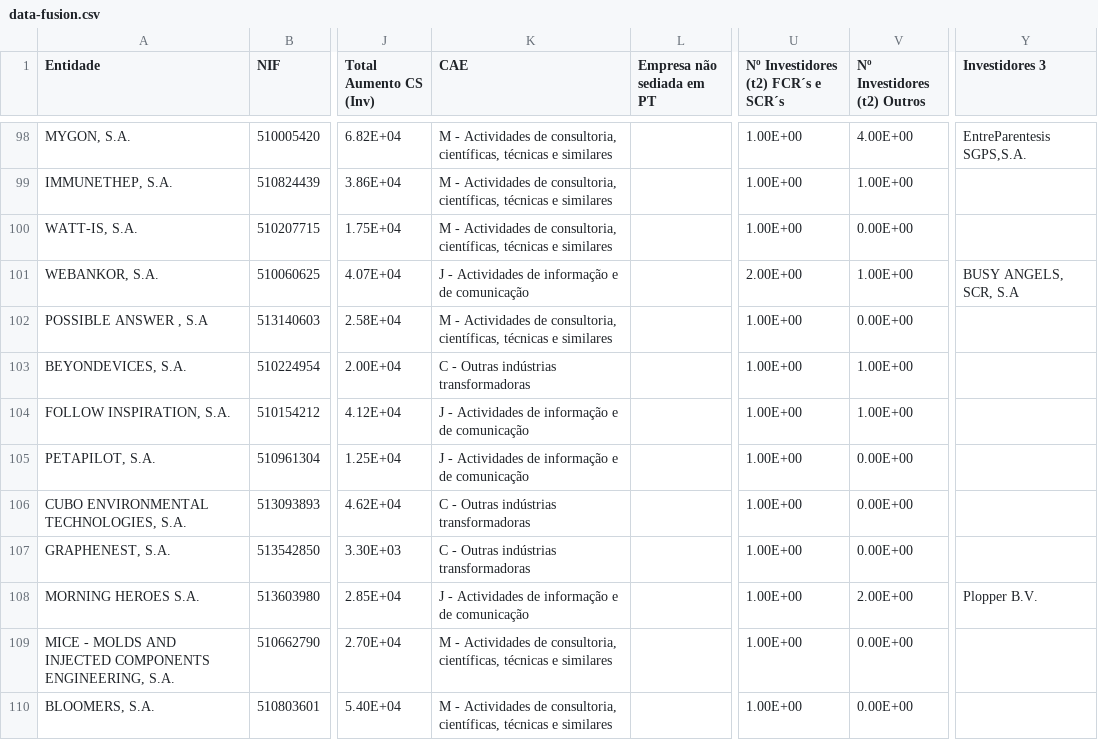
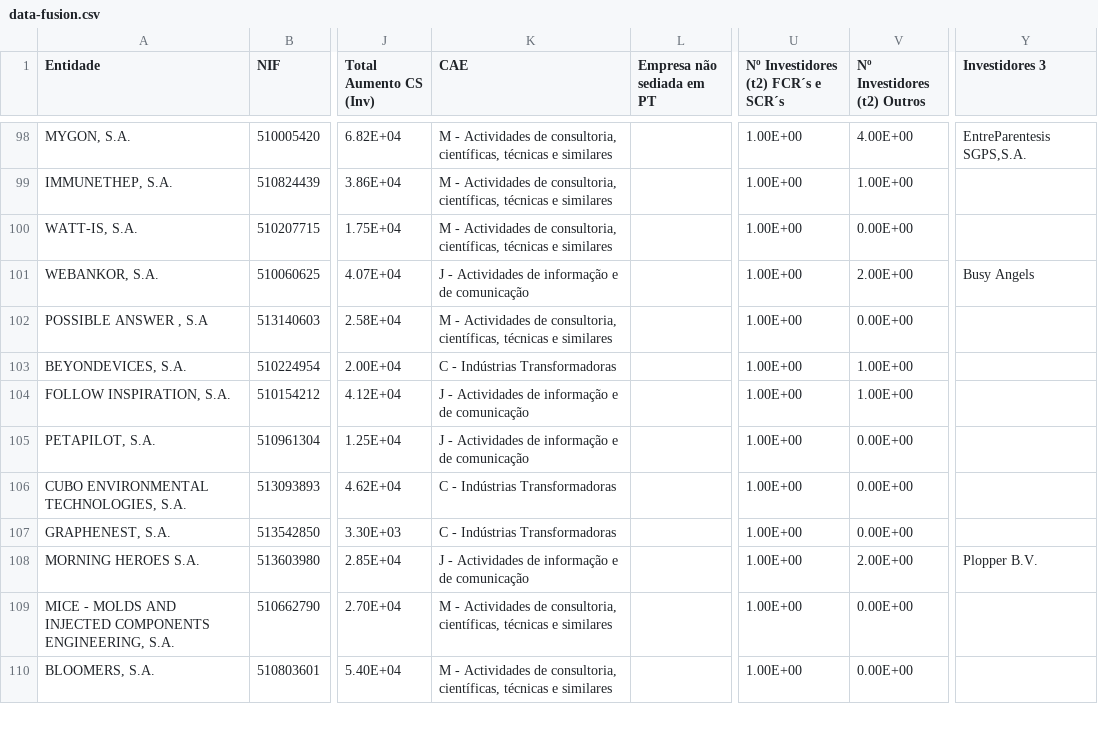
Before and after one commit to d-vf/raw-data-fusion, a CSV file: data/data-fusion.csv, drawn as a sheet; only a part is shown, gaps mark what is left out; the diff covers the shown part only; the diff names each change by its address in the sheet, - before the commit and + after, or states it on an @@ line.

```diff
--- a/data/data-fusion.csv
+++ b/data/data-fusion.csv
-U101: 2.00E+00
+U101: 1.00E+00
-V101 (Nº Investidores (t2) Outros): 1.00E+00
+V101 (Nº Investidores (t2) Outros): 2.00E+00
-Y101 (Investidores 3): BUSY ANGELS, SCR, S.A
+Y101 (Investidores 3): Busy Angels
-K103 (CAE): C - Outras indústrias transformadoras
+K103 (CAE): C - Indústrias Transformadoras
-K106:K107 (CAE): C - Outras indústrias transformadoras
+K106:K107 (CAE): C - Indústrias Transformadoras
```
Also changed, not shown: 43 edited cells elsewhere in this file.
